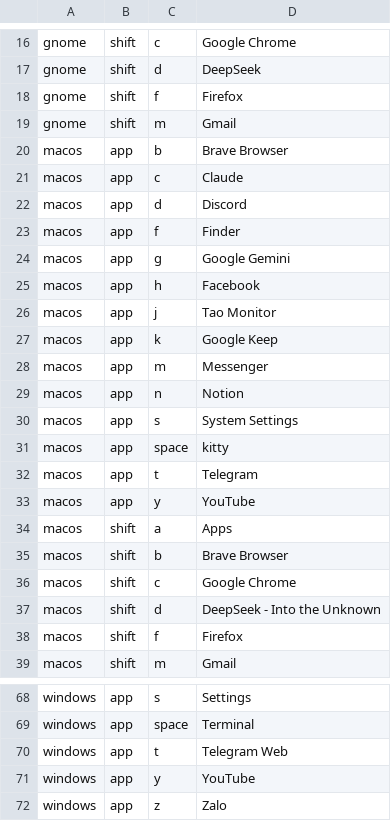
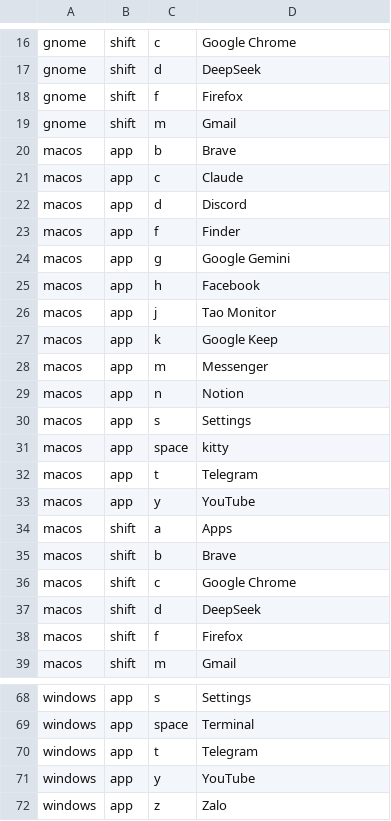
Before and after one commit to xom11/nix, a TSV file: configs/shortcuts/apps.expected.tsv, drawn as a sheet; only a part is shown, gaps mark what is left out.

Commit message:
shortcuts: bo 4 override macos thua, sua Cap+t hong tren Windows
Do tren ca hai may that (macmini + a14) bang `beckon -r`, doc ca tang khop
chu khong chi ket qua:

  Brave     -> mac: substring "Brave Browser" | win: exact
  Settings  -> mac: substring "System Settings" | win: exact
  DeepSeek  -> mac: substring "DeepSeek - Into the Unknown" | win: exact

Bon override macos do la thua, bo di.

Sua mot loi dang ton tai: id cua phim `t` la "Telegram Web", va chuoi do
KHONG resolve tren Windows -- Cap+t o day da hong am tham. "Telegram" khop
exact tren ca mac lan Windows nen thanh id chung. Linux van giu PWA (o do
app native cung duoc cai, trung ten thi beckon khong phan biet duoc), nen
override doi ben tu macos sang gnome/sway thay vi bien mat.

KHONG gop `space` va `f`: kitty khong co tren Windows, va "Terminal" tren
mac resolve EXACT vao Terminal.app cua Apple -- gop lai la mac im lang mo
nham app. "Finder" va "File Explorer" thi khong ben nao nhan ben kia.

```diff
--- a/configs/shortcuts/apps.expected.tsv
+++ b/configs/shortcuts/apps.expected.tsv
@@ -19,3 +19,3 @@ gnome	shift	f	Firefox
 gnome	shift	m	Gmail
-macos	app	b	Brave Browser
+macos	app	b	Brave
 macos	app	c	Claude
@@ -29,3 +29,3 @@ macos	app	m	Messenger
 macos	app	n	Notion
-macos	app	s	System Settings
+macos	app	s	Settings
 macos	app	space	kitty
@@ -34,5 +34,5 @@ macos	app	y	YouTube
 macos	shift	a	Apps
-macos	shift	b	Brave Browser
+macos	shift	b	Brave
 macos	shift	c	Google Chrome
-macos	shift	d	DeepSeek - Into the Unknown
+macos	shift	d	DeepSeek
 macos	shift	f	Firefox
@@ -69,3 +69,3 @@ windows	app	s	Settings
 windows	app	space	Terminal
-windows	app	t	Telegram Web
+windows	app	t	Telegram
 windows	app	y	YouTube
```
Also changed, not shown: 2 other files.
